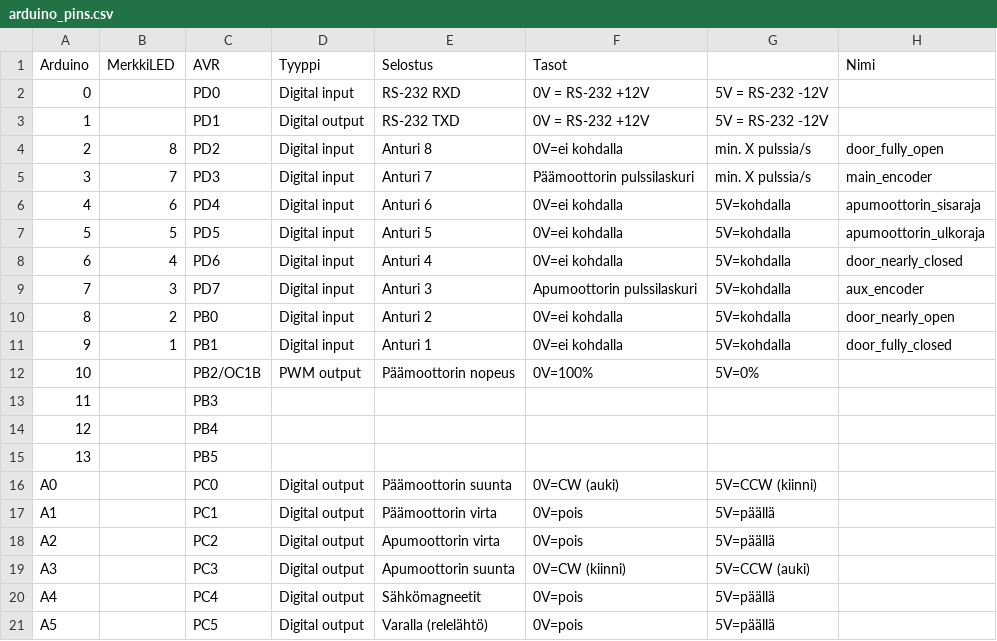
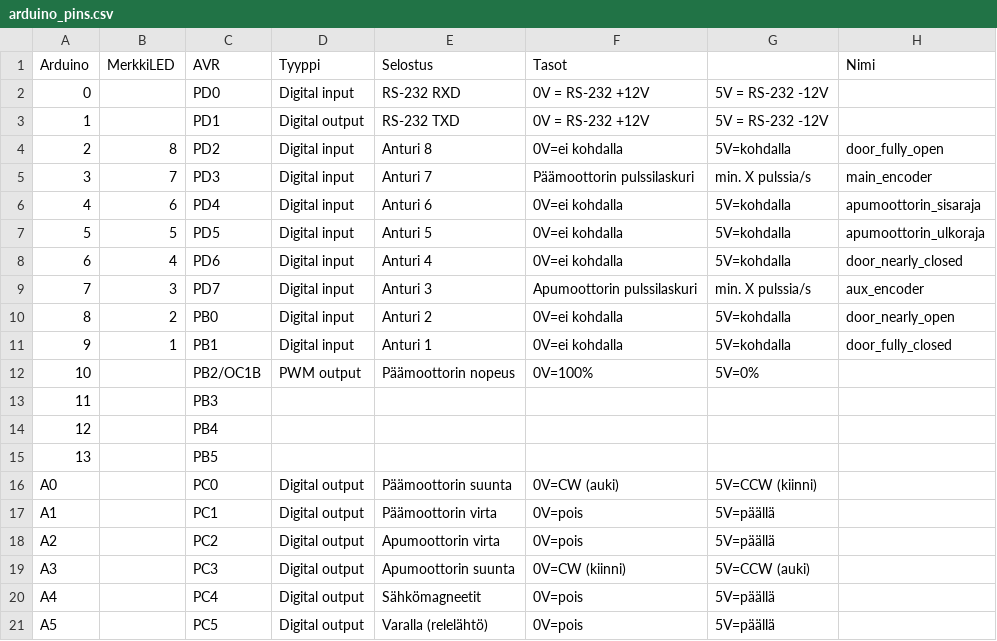
Before and after one commit to plzz/ovisysteemi, a CSV file: arduino_pins.csv, drawn as a sheet.

Commit message:
Fix pin descriptions.

```diff
--- a/arduino_pins.csv
+++ b/arduino_pins.csv
@@ -3,3 +3,3 @@ Arduino,MerkkiLED,AVR,Tyyppi,Selostus,Tasot,,Nimi
 1,,PD1,Digital output,RS-232 TXD,0V = RS-232 +12V,5V = RS-232 -12V,
-2,8,PD2,Digital input,Anturi 8,0V=ei kohdalla,min. X pulssia/s,door_fully_open
+2,8,PD2,Digital input,Anturi 8,0V=ei kohdalla,5V=kohdalla,door_fully_open
 3,7,PD3,Digital input,Anturi 7,Päämoottorin pulssilaskuri,min. X pulssia/s,main_encoder
@@ -8,3 +8,3 @@ Arduino,MerkkiLED,AVR,Tyyppi,Selostus,Tasot,,Nimi
 6,4,PD6,Digital input,Anturi 4,0V=ei kohdalla,5V=kohdalla,door_nearly_closed
-7,3,PD7,Digital input,Anturi 3,Apumoottorin pulssilaskuri,5V=kohdalla,aux_encoder
+7,3,PD7,Digital input,Anturi 3,Apumoottorin pulssilaskuri,min. X pulssia/s,aux_encoder
 8,2,PB0,Digital input,Anturi 2,0V=ei kohdalla,5V=kohdalla,door_nearly_open
```
